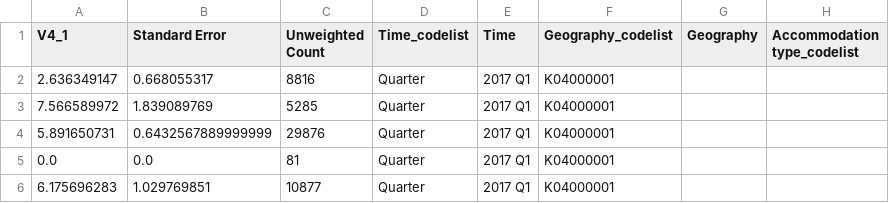
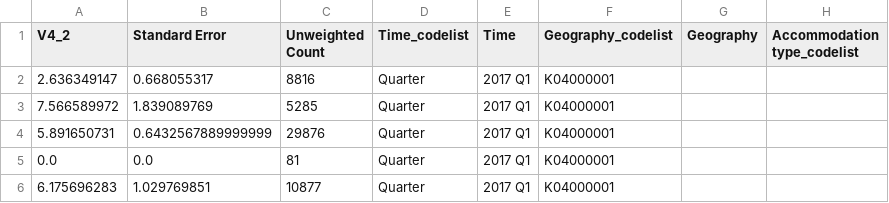
Before and after one commit to mikeAdamss/V4andRecipes, a CSV file: Crime/V4_Household Crime_Accommodation type.csv, drawn as a sheet; only a part is shown; the diff names each change by its address in the sheet, - before the commit and + after, or states it on an @@ line.

```diff
--- a/Crime/V4_Household Crime_Accommodation type.csv
+++ b/Crime/V4_Household Crime_Accommodation type.csv
-A1: V4_1
+A1: V4_2
```
Also changed, not shown: Crime/V4_Household Crime_Employment deprivation index.csv, Crime/V4_Household Crime_HRP Age.csv, 38 other files.
